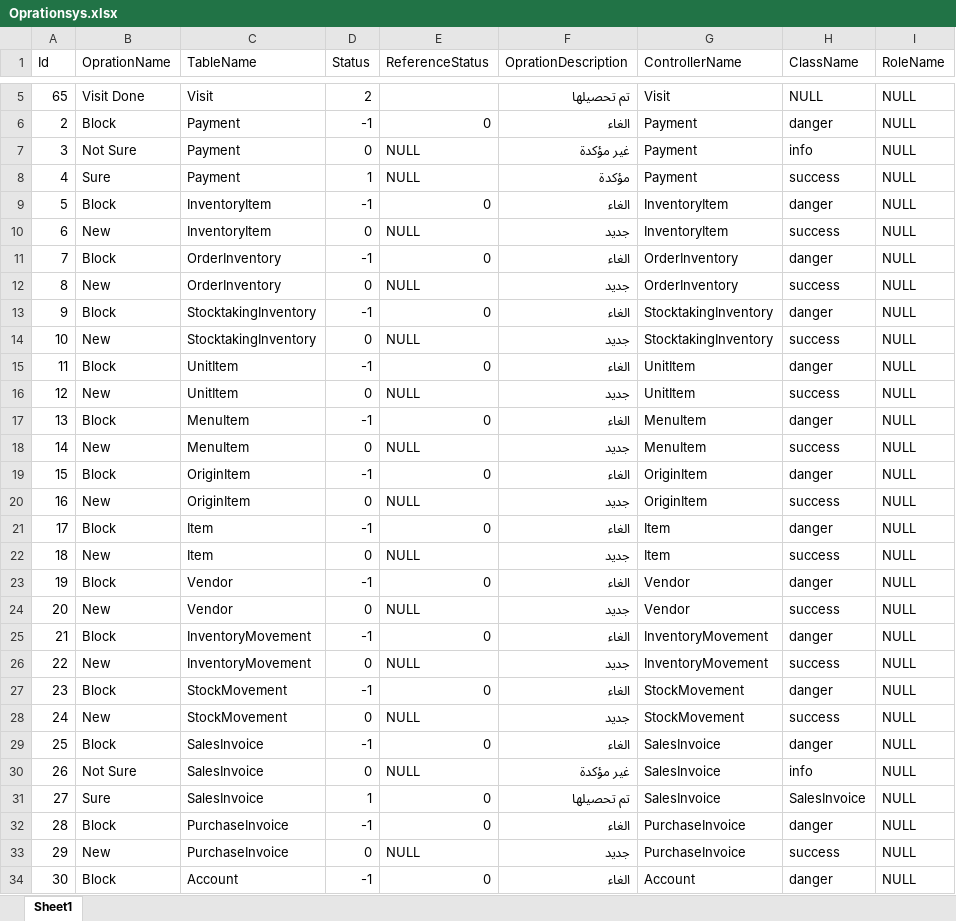
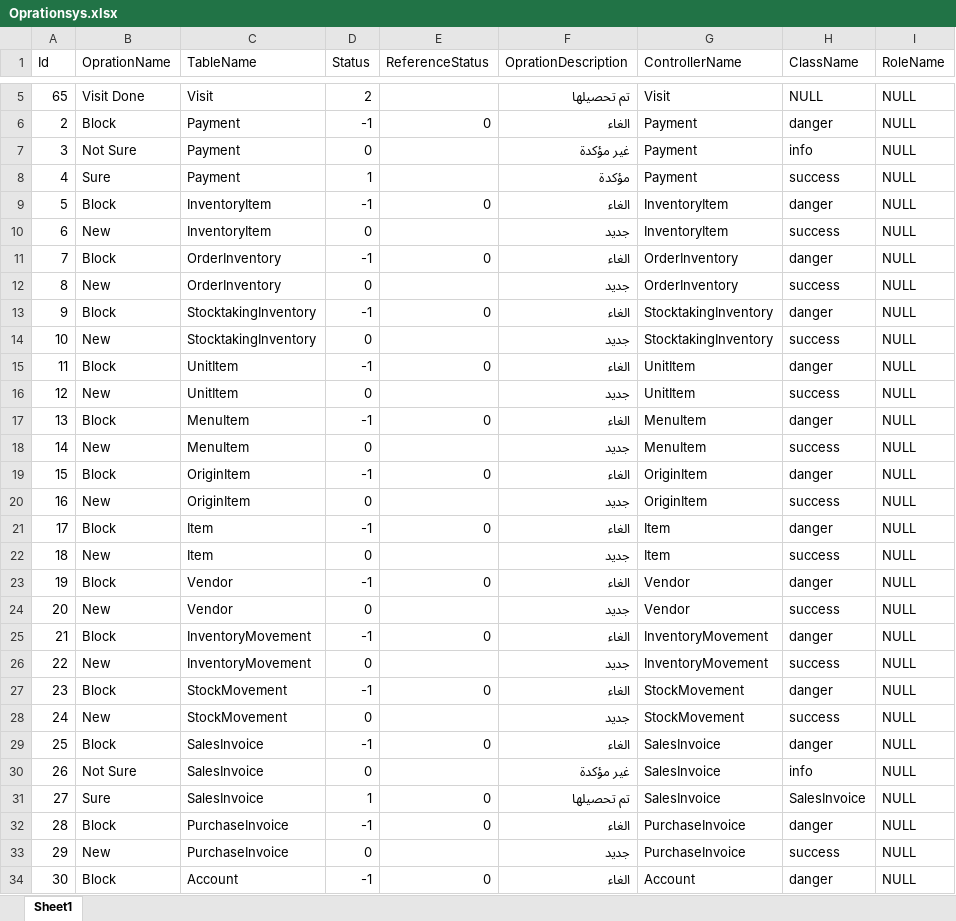
Before and after one commit to shweiki/ConicErpDeploy, an Excel workbook: Oprationsys.xlsx, sheet Sheet1, drawn as a sheet; only a part is shown, gaps mark what is left out; values as stored, in another font and other column widths than the file's, no borders; the diff covers the shown part only; the diff names each change by its address in the sheet, - before the commit and + after, or states it on an @@ line.

Commit message:
last fix

```diff
--- a/Oprationsys.xlsx (sheet Sheet1)
+++ b/Oprationsys.xlsx (sheet Sheet1)
-E7:E8 (ReferenceStatus): NULL
+E7:E8 (ReferenceStatus): (empty)
-E10 (ReferenceStatus): NULL
+E10 (ReferenceStatus): (empty)
-E12 (ReferenceStatus): NULL
+E12 (ReferenceStatus): (empty)
-E14 (ReferenceStatus): NULL
+E14 (ReferenceStatus): (empty)
-E16 (ReferenceStatus): NULL
+E16 (ReferenceStatus): (empty)
-E18 (ReferenceStatus): NULL
+E18 (ReferenceStatus): (empty)
-E20 (ReferenceStatus): NULL
+E20 (ReferenceStatus): (empty)
-E22 (ReferenceStatus): NULL
+E22 (ReferenceStatus): (empty)
-E24 (ReferenceStatus): NULL
+E24 (ReferenceStatus): (empty)
-E26 (ReferenceStatus): NULL
+E26 (ReferenceStatus): (empty)
-E28 (ReferenceStatus): NULL
+E28 (ReferenceStatus): (empty)
-E30 (ReferenceStatus): NULL
+E30 (ReferenceStatus): (empty)
-E33 (ReferenceStatus): NULL
+E33 (ReferenceStatus): (empty)
```
Also changed, not shown: 20 edited cells elsewhere in this sheet.
